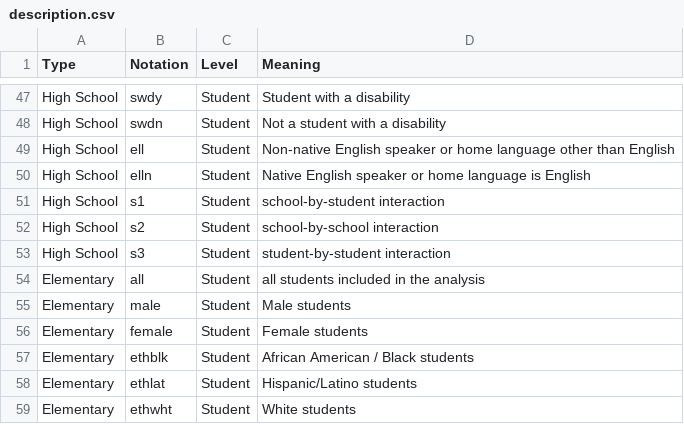
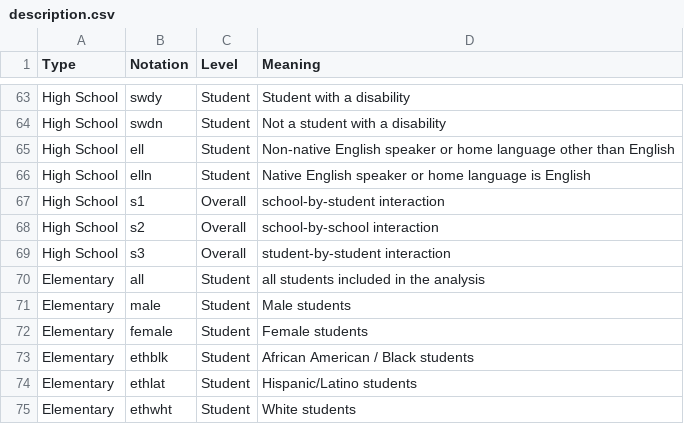
Before and after one commit to ahmademad/shinyAttritionBenchmarks, a CSV file: data/description.csv, drawn as a sheet; only a part is shown, gaps mark what is left out; the diff covers the shown part only.

```diff
--- a/data/description.csv
+++ b/data/description.csv
@@ -50,5 +66,5 @@ High School,ell ,Student, Non-native English speaker or home language other than
 High School,elln ,Student, Native English speaker or home language is English
-High School,s1 ,Student, school-by-student interaction
-High School,s2 ,Student, school-by-school interaction
-High School,s3 ,Student, student-by-student interaction
+High School,s1 ,Overall, school-by-student interaction
+High School,s2 ,Overall, school-by-school interaction
+High School,s3 ,Overall, student-by-student interaction
 Elementary,all ,Student, all students included in the analysis
```
Also changed, not shown: 16 added rows and 3 removed rows elsewhere in this file, 5 other files.
